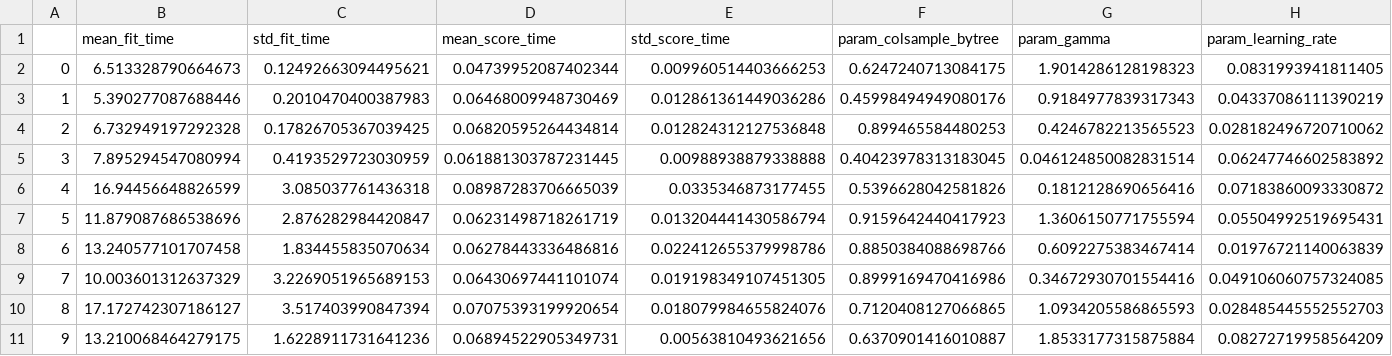
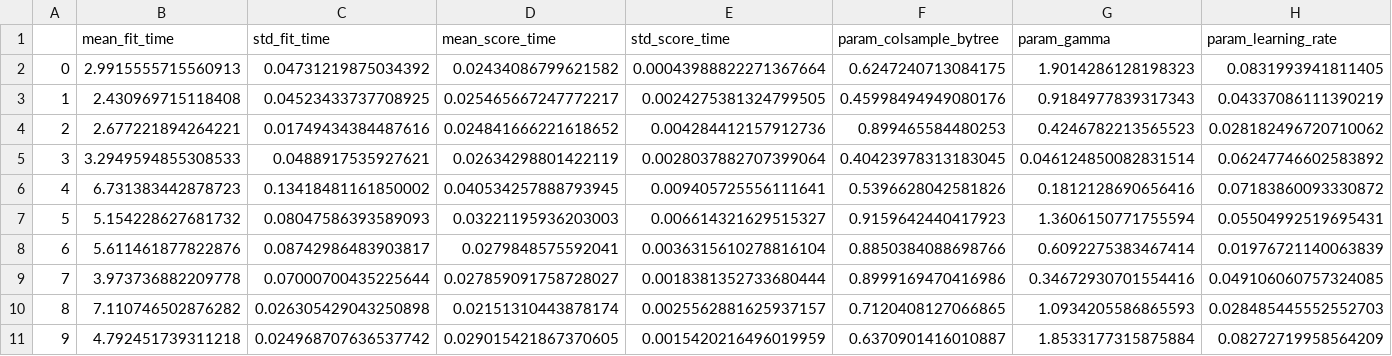
Before and after one commit to Fernando-Iscar/MSc-Final-Project, a CSV file: src/output/sqrt-xgb+8-cv-results.csv, drawn as a sheet; only a part is shown; the diff names each change by its address in the sheet, - before the commit and + after, or states it on an @@ line.

```diff
--- a/src/output/sqrt-xgb+8-cv-results.csv
+++ b/src/output/sqrt-xgb+8-cv-results.csv
-B2 (mean_fit_time): 6.513328790664673
+B2 (mean_fit_time): 2.9915555715560913
-C2 (std_fit_time): 0.12492663094495621
+C2 (std_fit_time): 0.04731219875034392
-D2 (mean_score_time): 0.04739952087402344
+D2 (mean_score_time): 0.02434086799621582
-E2 (std_score_time): 0.009960514403666253
+E2 (std_score_time): 0.00043988822271367664
-B3 (mean_fit_time): 5.390277087688446
+B3 (mean_fit_time): 2.430969715118408
-C3 (std_fit_time): 0.2010470400387983
+C3 (std_fit_time): 0.04523433737708925
-D3 (mean_score_time): 0.06468009948730469
+D3 (mean_score_time): 0.025465667247772217
-E3 (std_score_time): 0.012861361449036286
+E3 (std_score_time): 0.0024275381324799505
-B4 (mean_fit_time): 6.732949197292328
+B4 (mean_fit_time): 2.677221894264221
-C4 (std_fit_time): 0.17826705367039425
+C4 (std_fit_time): 0.01749434384487616
-D4 (mean_score_time): 0.06820595264434814
+D4 (mean_score_time): 0.024841666221618652
-E4 (std_score_time): 0.012824312127536848
+E4 (std_score_time): 0.004284412157912736
-B5 (mean_fit_time): 7.895294547080994
+B5 (mean_fit_time): 3.2949594855308533
-C5 (std_fit_time): 0.4193529723030959
+C5 (std_fit_time): 0.0488917535927621
-D5 (mean_score_time): 0.061881303787231445
+D5 (mean_score_time): 0.02634298801422119
-E5 (std_score_time): 0.00988938879338888
+E5 (std_score_time): 0.0028037882707399064
-B6 (mean_fit_time): 16.94456648826599
+B6 (mean_fit_time): 6.731383442878723
-C6 (std_fit_time): 3.085037761436318
+C6 (std_fit_time): 0.13418481161850002
-D6 (mean_score_time): 0.08987283706665039
+D6 (mean_score_time): 0.040534257888793945
-E6 (std_score_time): 0.0335346873177455
+E6 (std_score_time): 0.009405725556111641
-B7 (mean_fit_time): 11.879087686538696
+B7 (mean_fit_time): 5.154228627681732
-C7 (std_fit_time): 2.876282984420847
+C7 (std_fit_time): 0.08047586393589093
-D7 (mean_score_time): 0.06231498718261719
+D7 (mean_score_time): 0.03221195936203003
-E7 (std_score_time): 0.013204441430586794
+E7 (std_score_time): 0.006614321629515327
-B8 (mean_fit_time): 13.240577101707458
+B8 (mean_fit_time): 5.611461877822876
-C8 (std_fit_time): 1.834455835070634
+C8 (std_fit_time): 0.08742986483903817
-D8 (mean_score_time): 0.06278443336486816
+D8 (mean_score_time): 0.0279848575592041
-E8 (std_score_time): 0.022412655379998786
+E8 (std_score_time): 0.0036315610278816104
-B9 (mean_fit_time): 10.003601312637329
+B9 (mean_fit_time): 3.973736882209778
-C9 (std_fit_time): 3.2269051965689153
+C9 (std_fit_time): 0.07000700435225644
-D9 (mean_score_time): 0.06430697441101074
+D9 (mean_score_time): 0.027859091758728027
-E9 (std_score_time): 0.019198349107451305
+E9 (std_score_time): 0.0018381352733680444
-B10 (mean_fit_time): 17.172742307186127
+B10 (mean_fit_time): 7.110746502876282
-C10 (std_fit_time): 3.517403990847394
+C10 (std_fit_time): 0.026305429043250898
-D10 (mean_score_time): 0.07075393199920654
+D10 (mean_score_time): 0.02151310443878174
-E10 (std_score_time): 0.018079984655824076
+E10 (std_score_time): 0.0025562881625937157
-B11 (mean_fit_time): 13.210068464279175
+B11 (mean_fit_time): 4.792451739311218
-C11 (std_fit_time): 1.6228911731641236
+C11 (std_fit_time): 0.024968707636537742
-D11 (mean_score_time): 0.06894522905349731
+D11 (mean_score_time): 0.029015421867370605
-E11 (std_score_time): 0.00563810493621656
+E11 (std_score_time): 0.0015420216496019959
```
Also changed, not shown: src/output/sqrt-xgb+6-cv-results.csv, src/output/sqrt-xgb+7-cv-results.csv, 19 other files.
